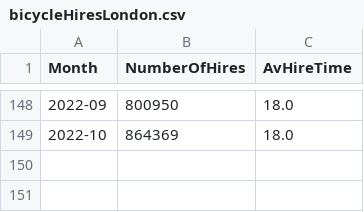
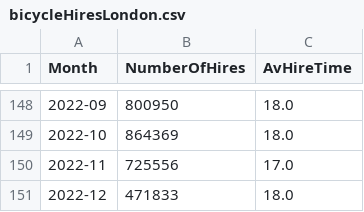
Before and after one commit to gicentre/data, a CSV file: bicycleHiresLondon.csv, drawn as a sheet; only a part is shown, gaps mark what is left out; the diff names each change by its address in the sheet, - before the commit and + after, or states it on an @@ line.

Commit message:
Update 2022 monthly bicycle hire data

```diff
--- a/bicycleHiresLondon.csv
+++ b/bicycleHiresLondon.csv
+row 150: 2022-11 | 725556 | 17.0
+row 151: 2022-12 | 471833 | 18.0
```
Also changed, not shown: 1 other file.
